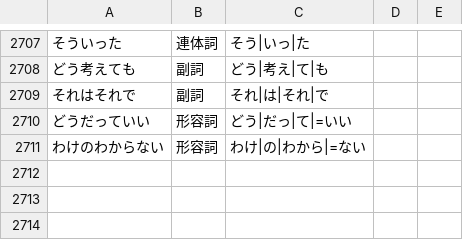
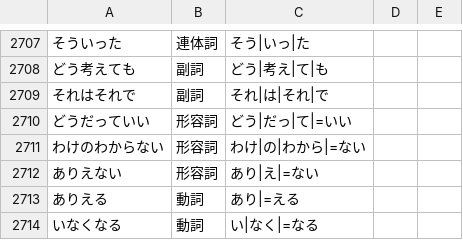
Before and after one commit to 0xzerolight/anki_miner, a TSV file: anki_miner/resources/kana_words/ja.tsv, drawn as a sheet; only a part is shown, gaps mark what is left out; the diff names each change by its address in the sheet, - before the commit and + after, or states it on an @@ line.

Commit message:
fix(parser): card ありえない, ありえる and いなくなる as their entry
The tagger cuts them into two verbs (あり|え, い|なく|なる), which carded the fragment ある and いる.

```diff
--- a/anki_miner/resources/kana_words/ja.tsv
+++ b/anki_miner/resources/kana_words/ja.tsv
+row 2712: ありえない | 形容詞 | あり|え|=ない
+row 2713: ありえる | 動詞 | あり|=える
+row 2714: いなくなる | 動詞 | い|なく|=なる
```
Also changed, not shown: 2 other files.
